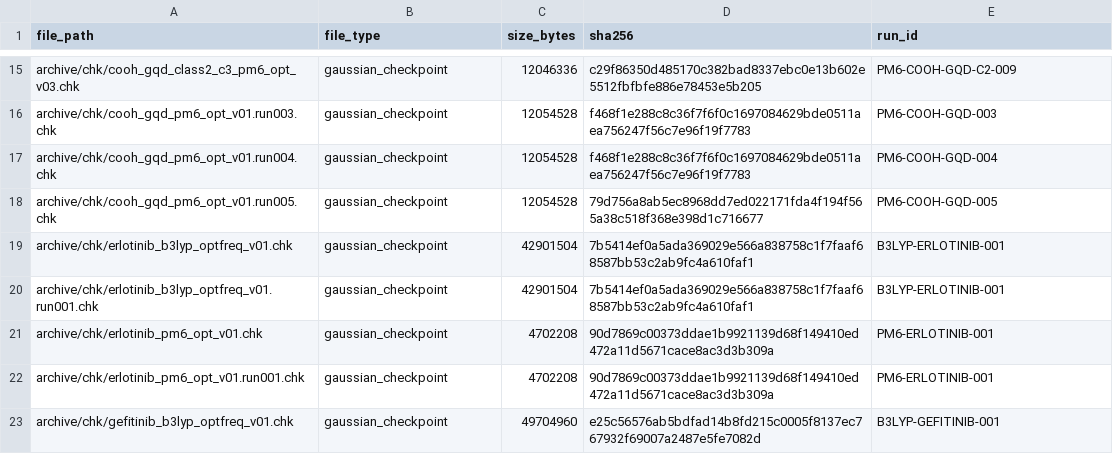
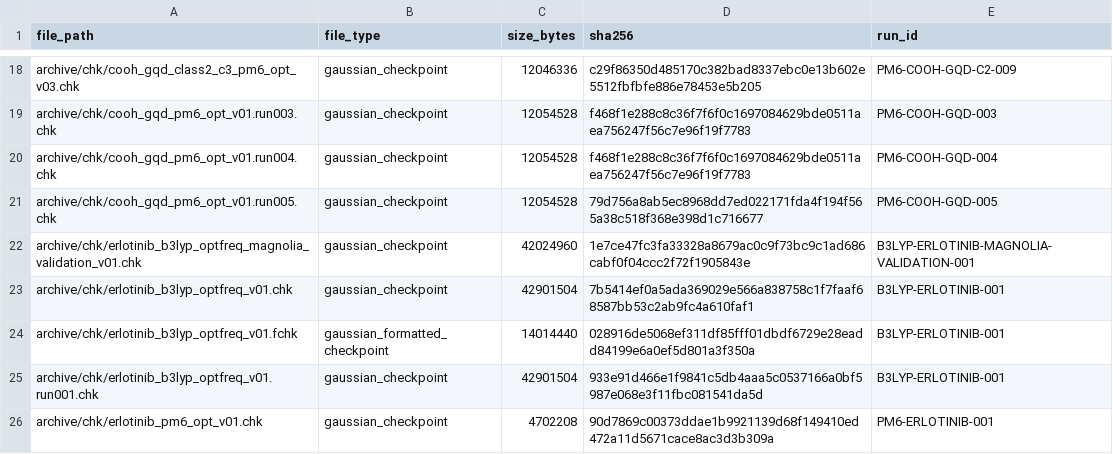
Before and after one commit to shomari-ia/gqd-dissertation, a TSV file: archive_manifest.tsv, drawn as a sheet; only a part is shown, gaps mark what is left out; the shorter side is filled out with more unchanged rows; the diff covers the shown part only.

Commit message:
Reconcile Erlotinib Maple results and Magnolia validation

```diff
--- a/archive_manifest.tsv
+++ b/archive_manifest.tsv
@@ -18,4 +21,6 @@ archive/chk/cooh_gqd_pm6_opt_v01.run004.chk	gaussian_checkpoint	12054528	f468f1e
 archive/chk/cooh_gqd_pm6_opt_v01.run005.chk	gaussian_checkpoint	12054528	79d756a8ab5ec8968dd7ed022171fda4f194f565a38c518f368e398d1c716677	PM6-COOH-GQD-005
+archive/chk/erlotinib_b3lyp_optfreq_magnolia_validation_v01.chk	gaussian_checkpoint	42024960	1e7ce47fc3fa33328a8679ac0c9f73bc9c1ad686cabf0f04ccc2f72f1905843e	B3LYP-ERLOTINIB-MAGNOLIA-VALIDATION-001
 archive/chk/erlotinib_b3lyp_optfreq_v01.chk	gaussian_checkpoint	42901504	7b5414ef0a5ada369029e566a838758c1f7faaf68587bb53c2ab9fc4a610faf1	B3LYP-ERLOTINIB-001
-archive/chk/erlotinib_b3lyp_optfreq_v01.run001.chk	gaussian_checkpoint	42901504	7b5414ef0a5ada369029e566a838758c1f7faaf68587bb53c2ab9fc4a610faf1	B3LYP-ERLOTINIB-001
+archive/chk/erlotinib_b3lyp_optfreq_v01.fchk	gaussian_formatted_checkpoint	14014440	028916de5068ef311df85fff01dbdf6729e28eadd84199e6a0ef5d801a3f350a	B3LYP-ERLOTINIB-001
+archive/chk/erlotinib_b3lyp_optfreq_v01.run001.chk	gaussian_checkpoint	42901504	933e91d466e1f9841c5db4aaa5c0537166a0bf5987e068e3f11fbc081541da5d	B3LYP-ERLOTINIB-001
 archive/chk/erlotinib_pm6_opt_v01.chk	gaussian_checkpoint	4702208	90d7869c00373ddae1b9921139d68f149410ed472a11d5671cace8ac3d3b309a	PM6-ERLOTINIB-001
```
Also changed, not shown: 9 added rows elsewhere in this file, run_log.tsv, run_notes.tsv, 11 other files.
